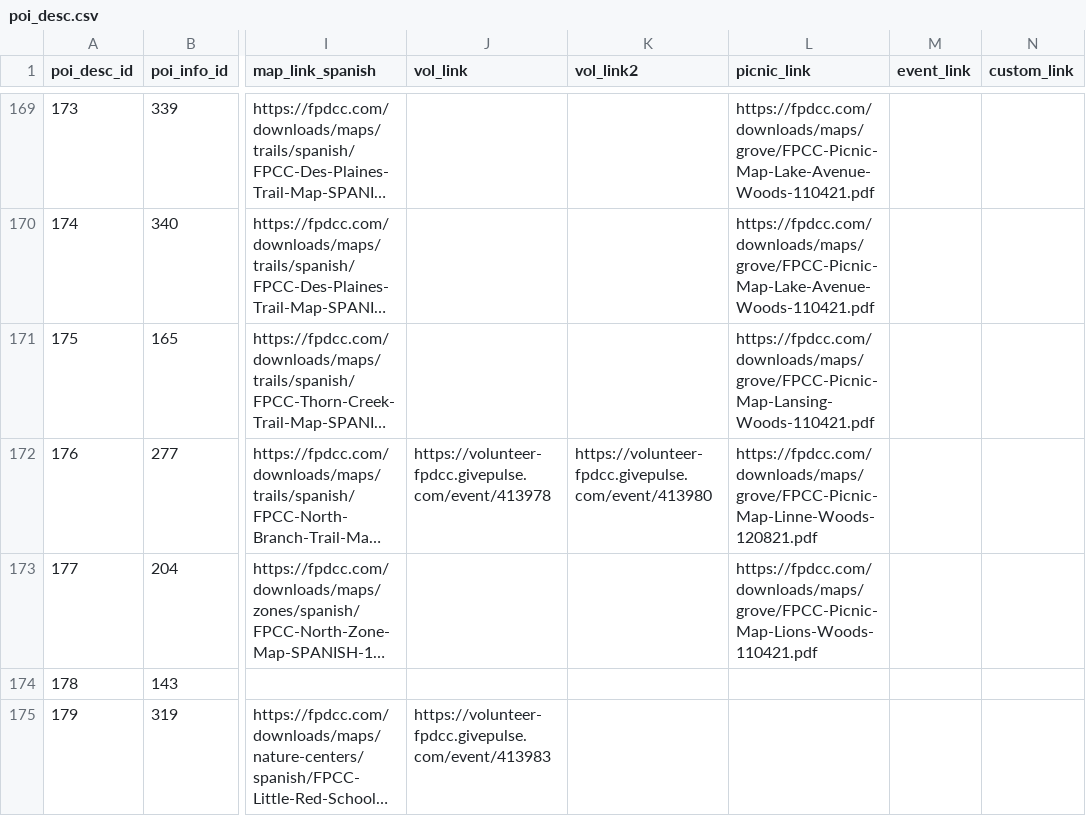
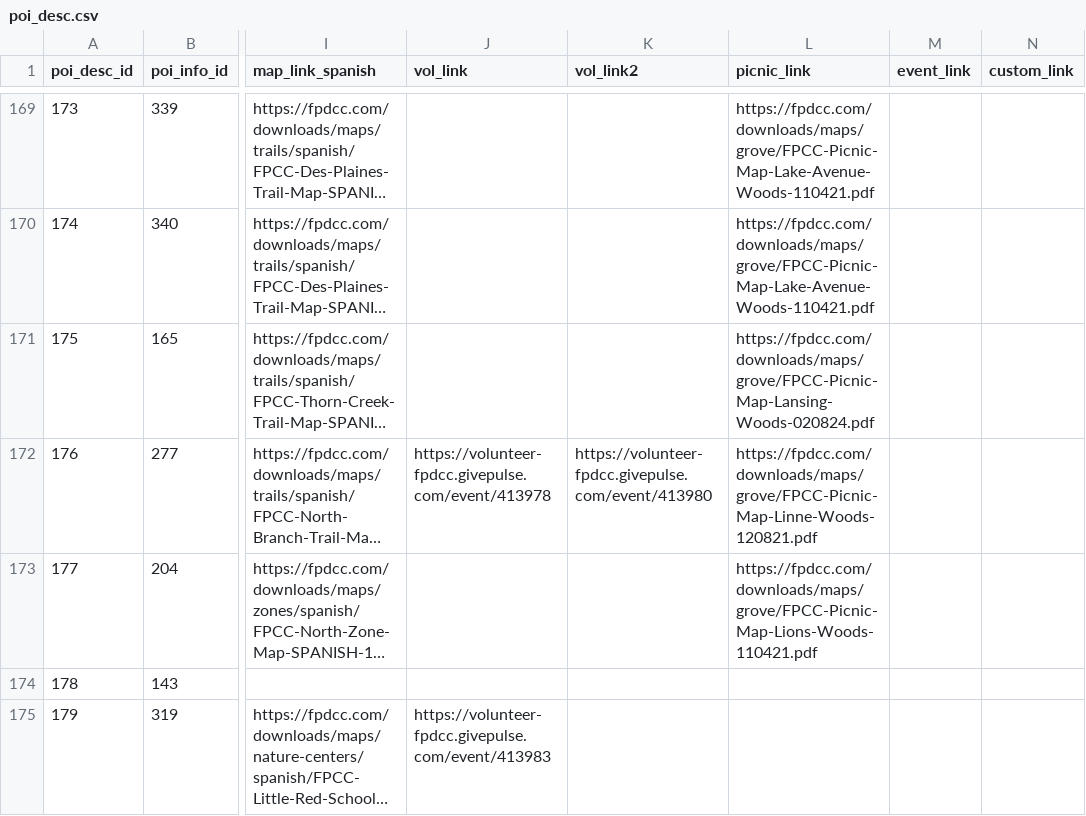
Before and after one commit to fpdcc/webmap_data_updates, a CSV file: map data/poi_desc.csv, drawn as a sheet; only a part is shown, gaps mark what is left out; long unchanged cells end in …; the diff covers the shown part only; the diff names each change by its address in the sheet, - before the commit and + after, or states it on an @@ line.

Commit message:
Trail and poi_desc updates 3/29/2024

```diff
--- a/map data/poi_desc.csv
+++ b/map data/poi_desc.csv
-L171 (picnic_link): https://fpdcc.com/downloads/maps/grove/FPCC-Picnic-Map-Lansing-Woods-110421.pdf
+L171 (picnic_link): https://fpdcc.com/downloads/maps/grove/FPCC-Picnic-Map-Lansing-Woods-020824.pdf
```
Also changed, not shown: 18 edited cells elsewhere in this file, 1 other file.
